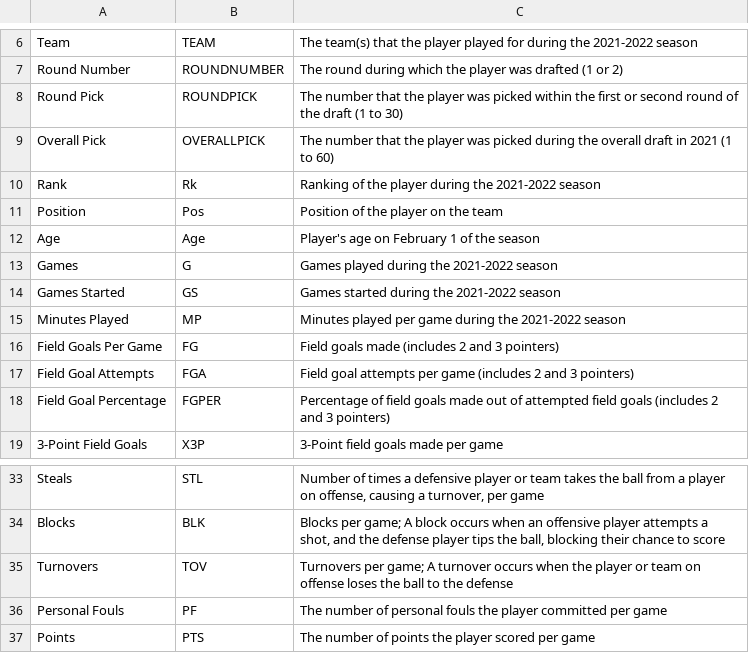
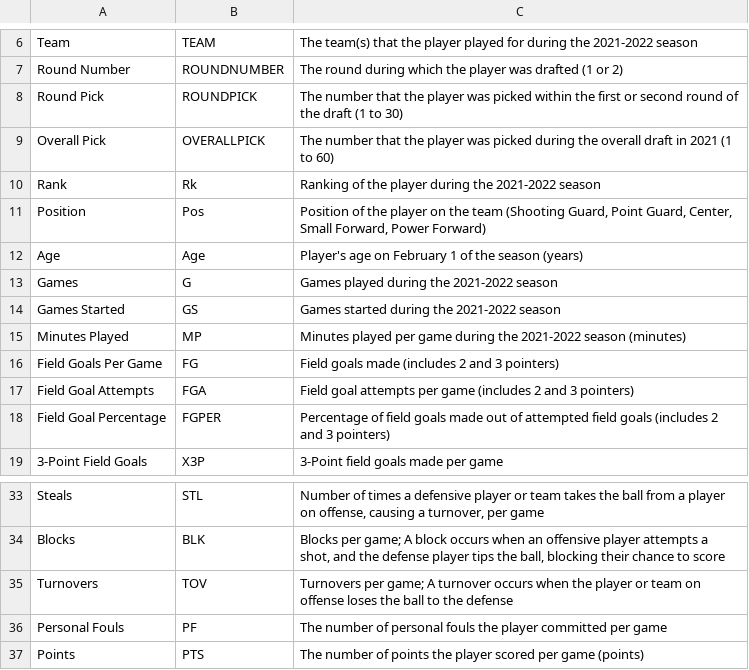
Before and after one commit to kiraechung/nba-data-21-22, a CSV file: NBA 2021-22 data - Data Dictionary.csv, drawn as a sheet; only a part is shown, gaps mark what is left out.

Commit message:
Add files via upload

```diff
--- a/NBA 2021-22 data - Data Dictionary.csv
+++ b/NBA 2021-22 data - Data Dictionary.csv
@@ -10,7 +10,7 @@ Overall Pick,OVERALLPICK,The number that the player was picked during the overal
 Rank,Rk,Ranking of the player during the 2021-2022 season
-Position,Pos,Position of the player on the team
-Age,Age,Player's age on February 1 of the season
+Position,Pos,"Position of the player on the team (Shooting Guard, Point Guard, Center, Small Forward, Power Forward)"
+Age,Age,Player's age on February 1 of the season (years)
 Games,G,Games played during the 2021-2022 season
 Games Started,GS,Games started during the 2021-2022 season
-Minutes Played,MP,Minutes played per game during the 2021-2022 season
+Minutes Played,MP,Minutes played per game during the 2021-2022 season (minutes)
 Field Goals Per Game,FG,Field goals made (includes 2 and 3 pointers)
@@ -36,2 +36,2 @@ Turnovers,TOV,Turnovers per game; A turnover occurs when the player or team on o
 Personal Fouls,PF,The number of personal fouls the player committed per game
-Points,PTS,The number of points the player scored per game
+Points,PTS,The number of points the player scored per game (points)
```
